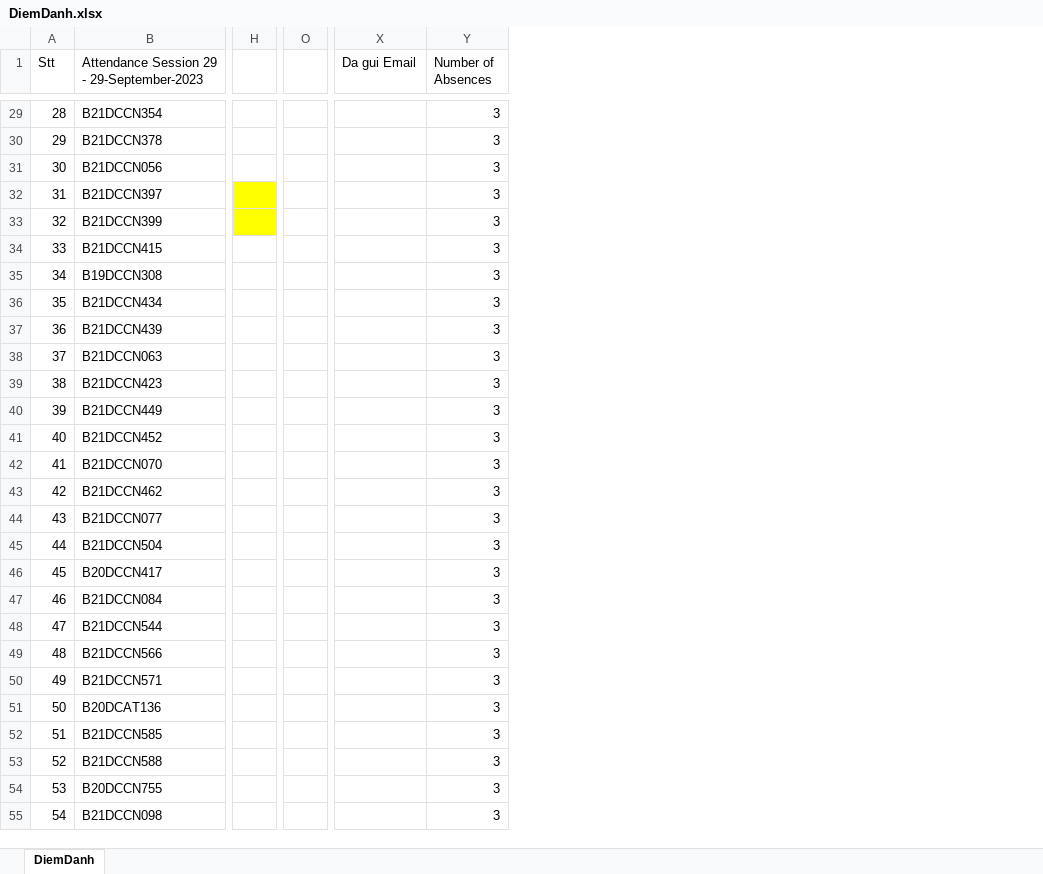
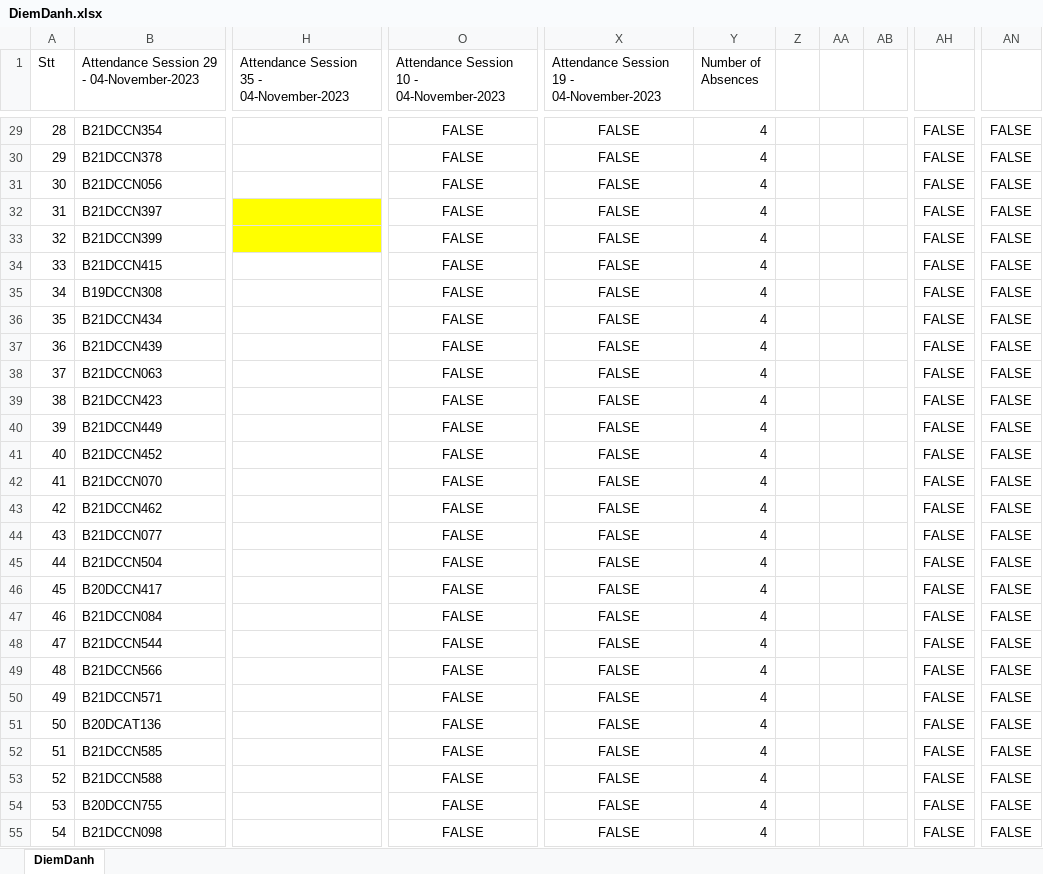
Before and after one commit to The-White-Bear/Attendance_Face_Recog_and_Email, an Excel workbook: attendance/DiemDanh.xlsx, sheet DiemDanh, drawn as a sheet; only a part is shown, gaps mark what is left out; values as stored, in another font and other column widths than the file's, no borders; removed rows and columns are numbered as before the commit, all else as after; the diff covers the shown part only; the diff names each change by its address in the sheet, - before the commit and + after, or states it on an @@ line.

```diff
--- a/attendance/DiemDanh.xlsx (sheet DiemDanh)
+++ b/attendance/DiemDanh.xlsx (sheet DiemDanh)
-column H, empty
+column H, row 1: Attendance Session 35 - 04-November-2023
-column O, empty
+column O, row 1: Attendance Session 10 - 04-November-2023; rows 29-55: all FALSE
-column X (Da gui Email), empty
+column X, row 1: Attendance Session 19 - 04-November-2023; rows 29-55: all FALSE
+column Z, empty
+column AA, empty
+column AB, empty
+column AH, rows 29-55: all FALSE
+column AN, rows 29-55: all FALSE
-B1: Attendance Session 29 - 29-September-2023
+B1: Attendance Session 29 - 04-November-2023
-Y29:Y55 (Number of Absences): 3
+Y29:Y55 (Number of Absences): 4
```
Also changed, not shown: 10 added columns and 48 edited cells elsewhere in this sheet, 6 other files.
